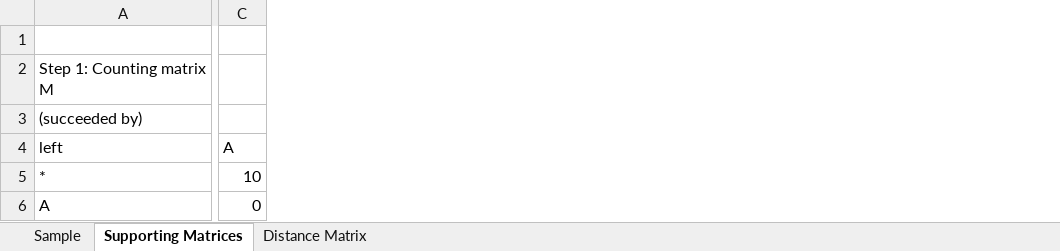
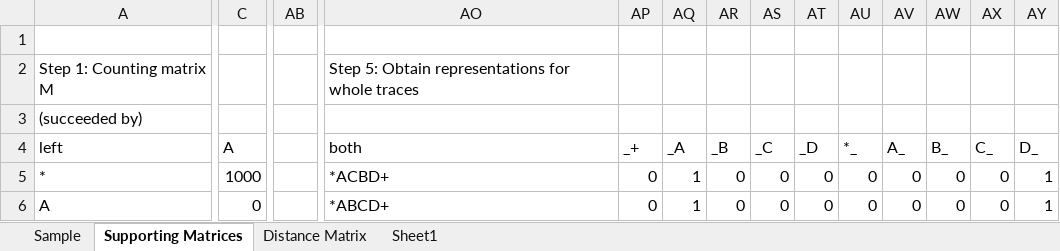
Before and after one commit to andreplima/processmining, an Excel workbook: Example 1.xlsx, sheet Supporting Matrices, drawn as a sheet; only a part is shown, gaps mark what is left out; values as stored, in another font and other column widths than the file's, no borders; table styles not drawn; the diff covers the shown part only; the diff names each change by its address in the sheet, - before the commit and + after, or states it on an @@ line.

```diff
--- a/Example 1.xlsx (sheet Supporting Matrices)
+++ b/Example 1.xlsx (sheet Supporting Matrices)
+sheet tab: Sheet1
+column AB, empty
+column AO, rows 2-6: Step 5: Obtain representations for whole traces |  | both | *ACBD+ | *ABCD+
+column AP, rows 4-6: _+ | 0 | 0
+column AQ, rows 4-6: _A | 1 | 1
+column AR, rows 4-6: _B | 0 | 0
+column AS, rows 4-6: _C | 0 | 0
+column AT, rows 4-6: _D | 0 | 0
+column AU, rows 4-6: *_ | 0 | 0
+column AV, rows 4-6: A_ | 0 | 0
+column AW, rows 4-6: B_ | 0 | 0
+column AX, rows 4-6: C_ | 0 | 0
+column AY, rows 4-6: D_ | 1 | 1
-C5: 10
+C5: 1000
```
Also changed, not shown: 26 added rows, 1 added column, 1 removed column and 39 edited cells elsewhere in this sheet, sheet Sample, sheet Distance Matrix, hidden cells, 3 other files.
